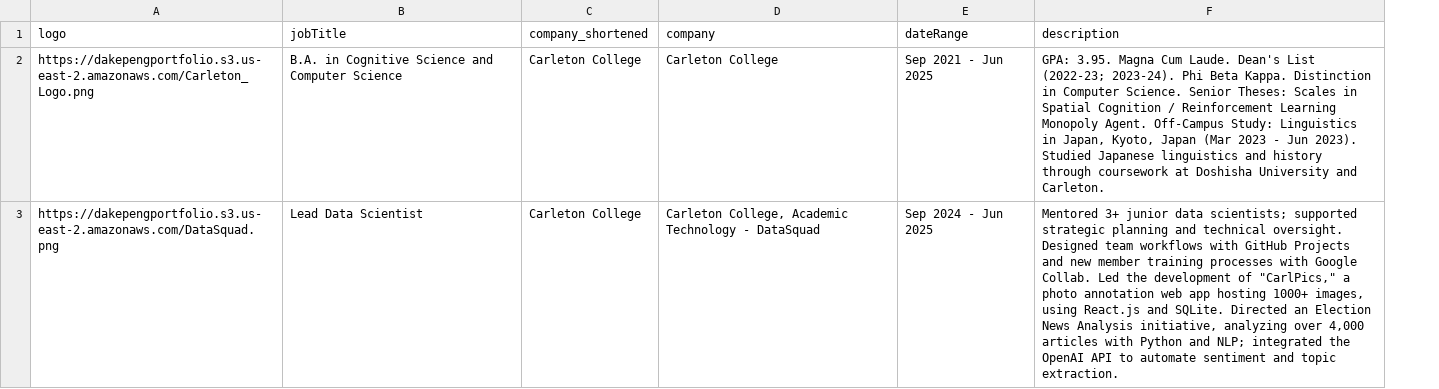
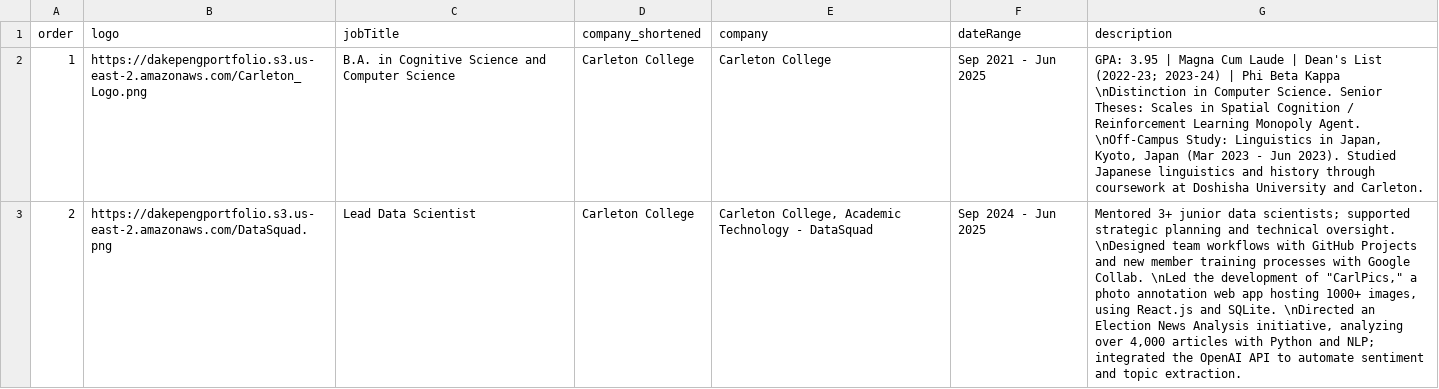
Before and after one commit to DakePeng/DakePeng, a TSV file: backend/Experiences.tsv, drawn as a sheet; only a part is shown; addresses are those after the commit; the diff covers the shown part only; the diff names each change by its address in the sheet, - before the commit and + after, or states it on an @@ line.

```diff
--- a/backend/Experiences.tsv
+++ b/backend/Experiences.tsv
+column A (order), rows 2-3: 1 | 2
-G2 (description): GPA: 3.95. Magna Cum Laude. Dean's List (2022-23; 2023-24). Phi Beta Kappa. Distinction in Computer Science. Senior Theses: Scales in Spatial Cognition / Reinforcement Learning Monopoly Agent. Off-Campus Study: Linguistics…
+G2 (description): GPA: 3.95 | Magna Cum Laude | Dean's List (2022-23; 2023-24) | Phi Beta Kappa \nDistinction in Computer Science. Senior Theses: Scales in Spatial Cognition / Reinforcement Learning Monopoly Agent. \nOff-Campus Study: Linguistics…
-G3 (description): …technical oversight. Designed team workflows with GitHub Projects and new member training processes with Google Collab. Led the development of "CarlPics," a photo annotation web app hosting 1000+ images, using React.js and SQLite. Directed an Election…
+G3 (description): …technical oversight. \nDesigned team workflows with GitHub Projects and new member training processes with Google Collab. \nLed the development of "CarlPics," a photo annotation web app hosting 1000+ images, using React.js and SQLite. \nDirected an Election…
```
Also changed, not shown: 5 edited cells elsewhere in this file, 6 other files.
